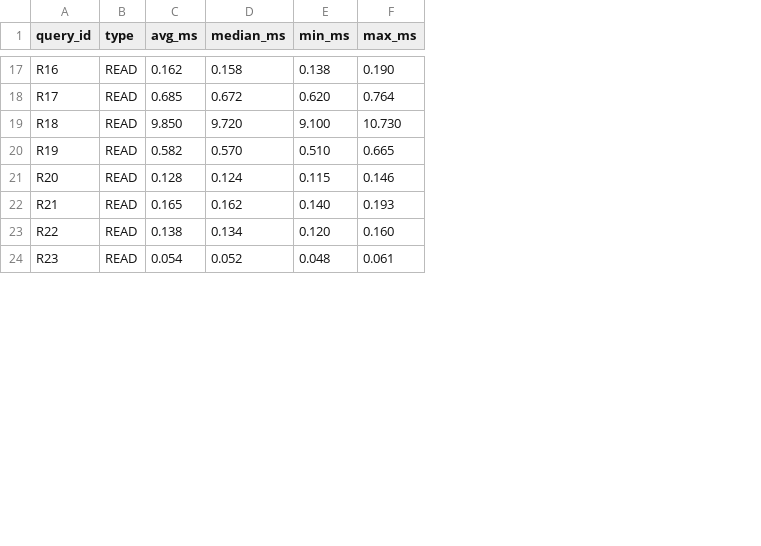
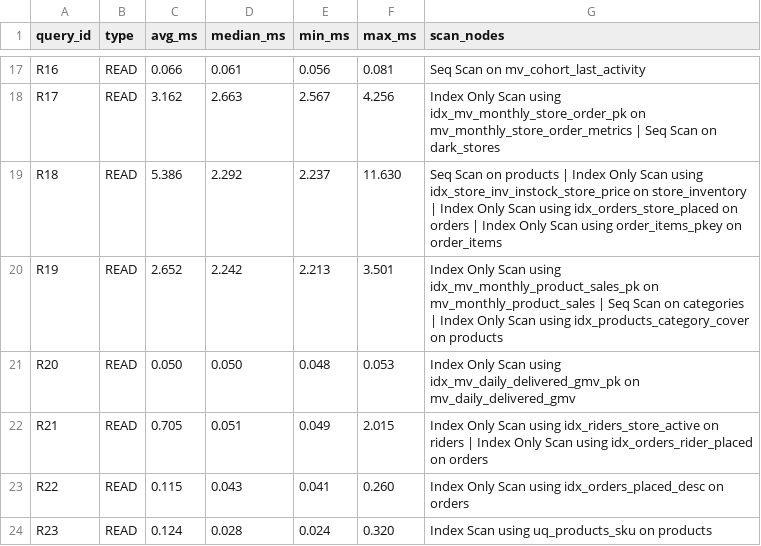
Before and after one commit to mrinal-create/DE_Project_2026, a CSV file: benchmarks/results/large/summary.csv, drawn as a sheet; only a part is shown, gaps mark what is left out; the diff covers the shown part only; the diff names each change by its address in the sheet, - before the commit and + after, or states it on an @@ line.

```diff
--- a/benchmarks/results/large/summary.csv
+++ b/benchmarks/results/large/summary.csv
+column G (scan_nodes), rows 17-24: Seq Scan on mv_cohort_last_activity | Index Only Scan using idx_mv_monthly_store_order_pk on mv_monthly_store_order_metrics | Seq Scan on dark_stores | Seq Scan on products | Index Only Scan using idx_store_inv_instock_store_price on store_inventory | Index Only Scan using idx_orders_store_placed on orders | Index Only Scan using order_items_pkey on order_items | Index Only Scan using idx_mv_monthly_product_sales_pk on mv_monthly_product_sales | Seq Scan on categories | Index Only Scan using idx_products_category_cover on products | Index Only Scan using idx_mv_daily_delivered_gmv_pk on mv_daily_delivered_gmv | Index Only Scan using idx_riders_store_active on riders | Index Only Scan using idx_orders_rider_placed on orders | Index Only Scan using idx_orders_placed_desc on orders | Index Scan using uq_products_sku on products
-C17 (avg_ms): 0.162
+C17 (avg_ms): 0.066
-D17 (median_ms): 0.158
+D17 (median_ms): 0.061
-E17 (min_ms): 0.138
+E17 (min_ms): 0.056
-F17 (max_ms): 0.190
+F17 (max_ms): 0.081
-C18 (avg_ms): 0.685
+C18 (avg_ms): 3.162
-D18 (median_ms): 0.672
+D18 (median_ms): 2.663
-E18 (min_ms): 0.620
+E18 (min_ms): 2.567
-F18 (max_ms): 0.764
+F18 (max_ms): 4.256
-C19 (avg_ms): 9.850
+C19 (avg_ms): 5.386
-D19 (median_ms): 9.720
+D19 (median_ms): 2.292
-E19 (min_ms): 9.100
+E19 (min_ms): 2.237
-F19 (max_ms): 10.730
+F19 (max_ms): 11.630
-C20 (avg_ms): 0.582
+C20 (avg_ms): 2.652
-D20 (median_ms): 0.570
+D20 (median_ms): 2.242
-E20 (min_ms): 0.510
+E20 (min_ms): 2.213
-F20 (max_ms): 0.665
+F20 (max_ms): 3.501
-C21 (avg_ms): 0.128
+C21 (avg_ms): 0.050
-D21 (median_ms): 0.124
+D21 (median_ms): 0.050
-E21 (min_ms): 0.115
+E21 (min_ms): 0.048
-F21 (max_ms): 0.146
+F21 (max_ms): 0.053
-C22 (avg_ms): 0.165
+C22 (avg_ms): 0.705
-D22 (median_ms): 0.162
+D22 (median_ms): 0.051
-E22 (min_ms): 0.140
+E22 (min_ms): 0.049
-F22 (max_ms): 0.193
+F22 (max_ms): 2.015
-C23 (avg_ms): 0.138
+C23 (avg_ms): 0.115
-D23 (median_ms): 0.134
+D23 (median_ms): 0.043
-E23 (min_ms): 0.120
+E23 (min_ms): 0.041
-F23 (max_ms): 0.160
+F23 (max_ms): 0.260
-C24 (avg_ms): 0.054
+C24 (avg_ms): 0.124
-D24 (median_ms): 0.052
+D24 (median_ms): 0.028
-E24 (min_ms): 0.048
+E24 (min_ms): 0.024
-F24 (max_ms): 0.061
+F24 (max_ms): 0.320
```
Also changed, not shown: 88 edited cells elsewhere in this file, 33 other files.
